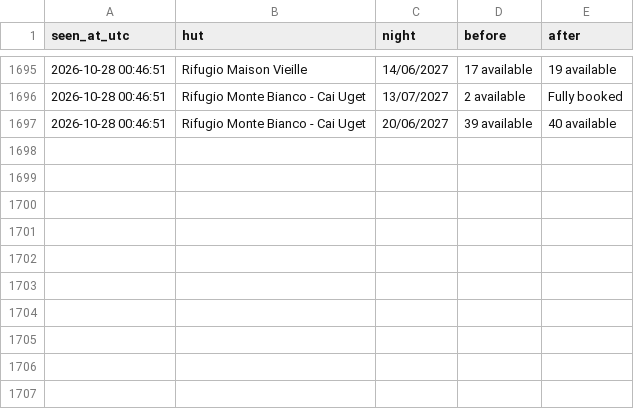
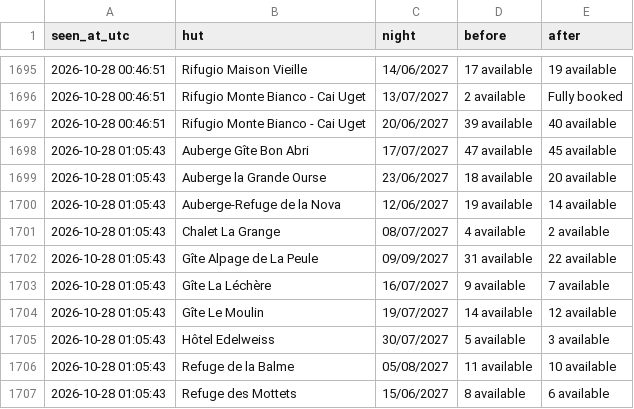
Before and after one commit to ljieen/tmb-bed-watcher, a CSV file: changes.csv, drawn as a sheet; only a part is shown, gaps mark what is left out.

```diff
--- a/changes.csv
+++ b/changes.csv
@@ -1697 +1697,11 @@ seen_at_utc,hut,night,before,after
 2026-10-28 00:46:51,Rifugio Monte Bianco - Cai Uget,20/06/2027,39 available,40 available
+2026-10-28 01:05:43,Auberge Gîte Bon Abri,17/07/2027,47 available,45 available
+2026-10-28 01:05:43,Auberge la Grande Ourse,23/06/2027,18 available,20 available
+2026-10-28 01:05:43,Auberge-Refuge de la Nova,12/06/2027,19 available,14 available
+2026-10-28 01:05:43,Chalet La Grange,08/07/2027,4 available,2 available
+2026-10-28 01:05:43,Gîte Alpage de La Peule,09/09/2027,31 available,22 available
+2026-10-28 01:05:43,Gîte La Léchère,16/07/2027,9 available,7 available
+2026-10-28 01:05:43,Gîte Le Moulin,19/07/2027,14 available,12 available
+2026-10-28 01:05:43,Hôtel Edelweiss,30/07/2027,5 available,3 available
+2026-10-28 01:05:43,Refuge de la Balme,05/08/2027,11 available,10 available
+2026-10-28 01:05:43,Refuge des Mottets,15/06/2027,8 available,6 available
```
Also changed, not shown: 1 other file.
